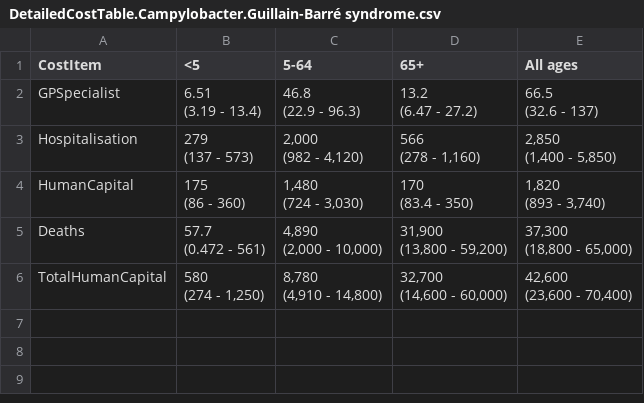
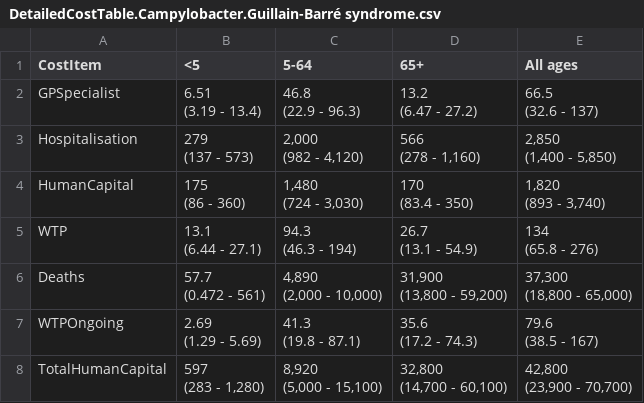
Before and after one commit to AngusMcLure/FSANZ-ANU-Foodborne-Illness-Costing, a CSV file: Report/DetailedCostTable.Campylobacter.Guillain-Barré syndrome.csv, drawn as a sheet.

```diff
--- a/Report/DetailedCostTable.Campylobacter.Guillain-Barré syndrome.csv
+++ b/Report/DetailedCostTable.Campylobacter.Guillain-Barré syndrome.csv
@@ -16,2 +16,7 @@
 (893 - 3,740)"
+"WTP","13.1
+(6.44 - 27.1)","94.3
+(46.3 - 194)","26.7
+(13.1 - 54.9)","134
+(65.8 - 276)"
 "Deaths","57.7
@@ -21,6 +26,11 @@
 (18,800 - 65,000)"
-"TotalHumanCapital","580
-(274 - 1,250)","8,780
-(4,910 - 14,800)","32,700
-(14,600 - 60,000)","42,600
-(23,600 - 70,400)"
+"WTPOngoing","2.69
+(1.29 - 5.69)","41.3
+(19.8 - 87.1)","35.6
+(17.2 - 74.3)","79.6
+(38.5 - 167)"
+"TotalHumanCapital","597
+(283 - 1,280)","8,920
+(5,000 - 15,100)","32,800
+(14,700 - 60,100)","42,800
+(23,900 - 70,700)"
```
Also changed, not shown: Outputs/CostPerCase.csv, Outputs/CostTable.csv, 12 other files.
